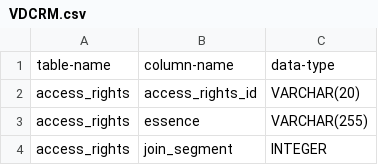
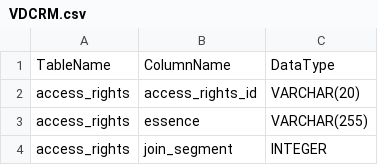
Before and after one commit to schernichkin/SBT, a CSV file: data/VDCRM.csv, drawn as a sheet; only a part is shown; removed rows and columns are numbered as before the commit, all else as after; the diff names each change by its address in the sheet, - before the commit and + after, or states it on an @@ line.

```diff
--- a/data/VDCRM.csv
+++ b/data/VDCRM.csv
-row 1: table-name | column-name | data-type
+row 1: TableName | ColumnName | DataType
```
Also changed, not shown: 12 other files.
